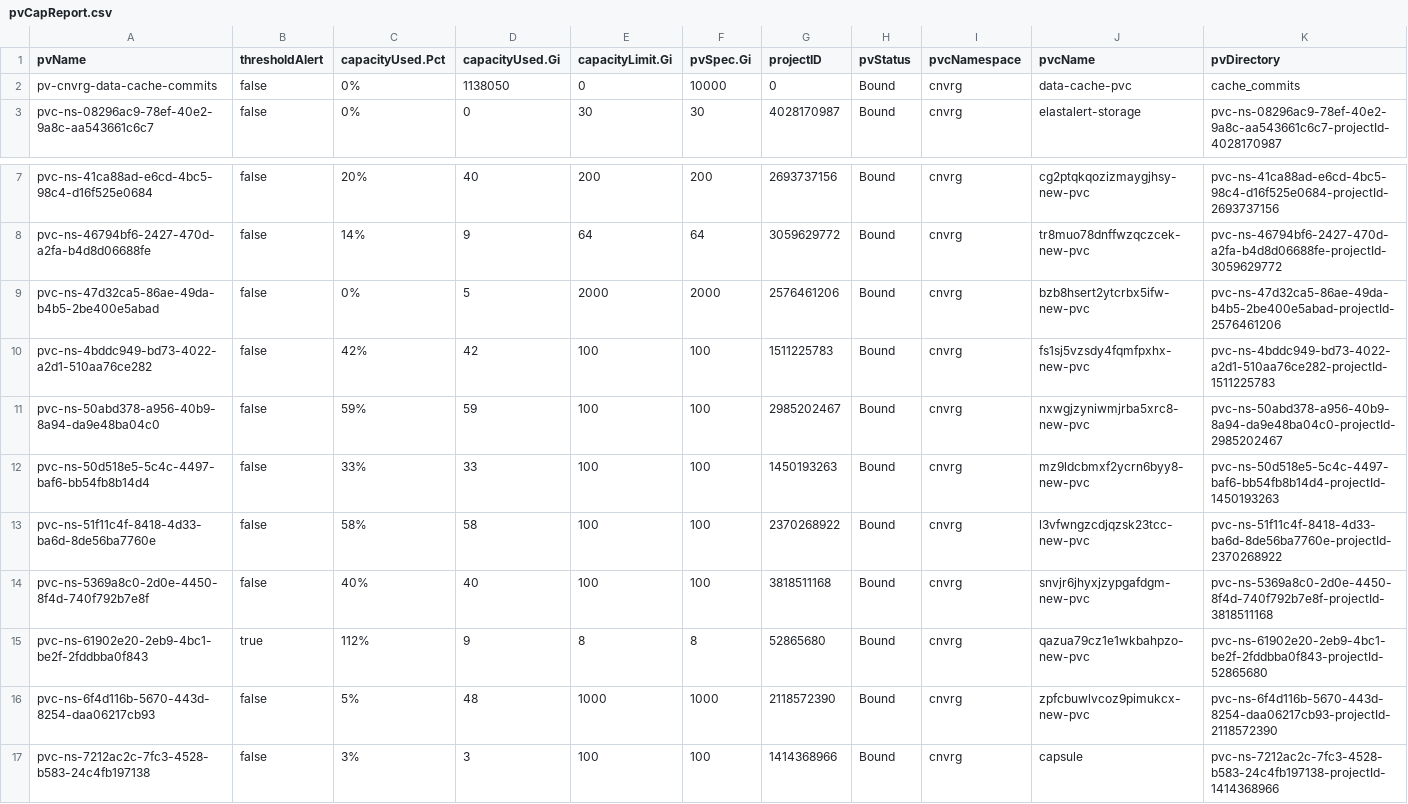
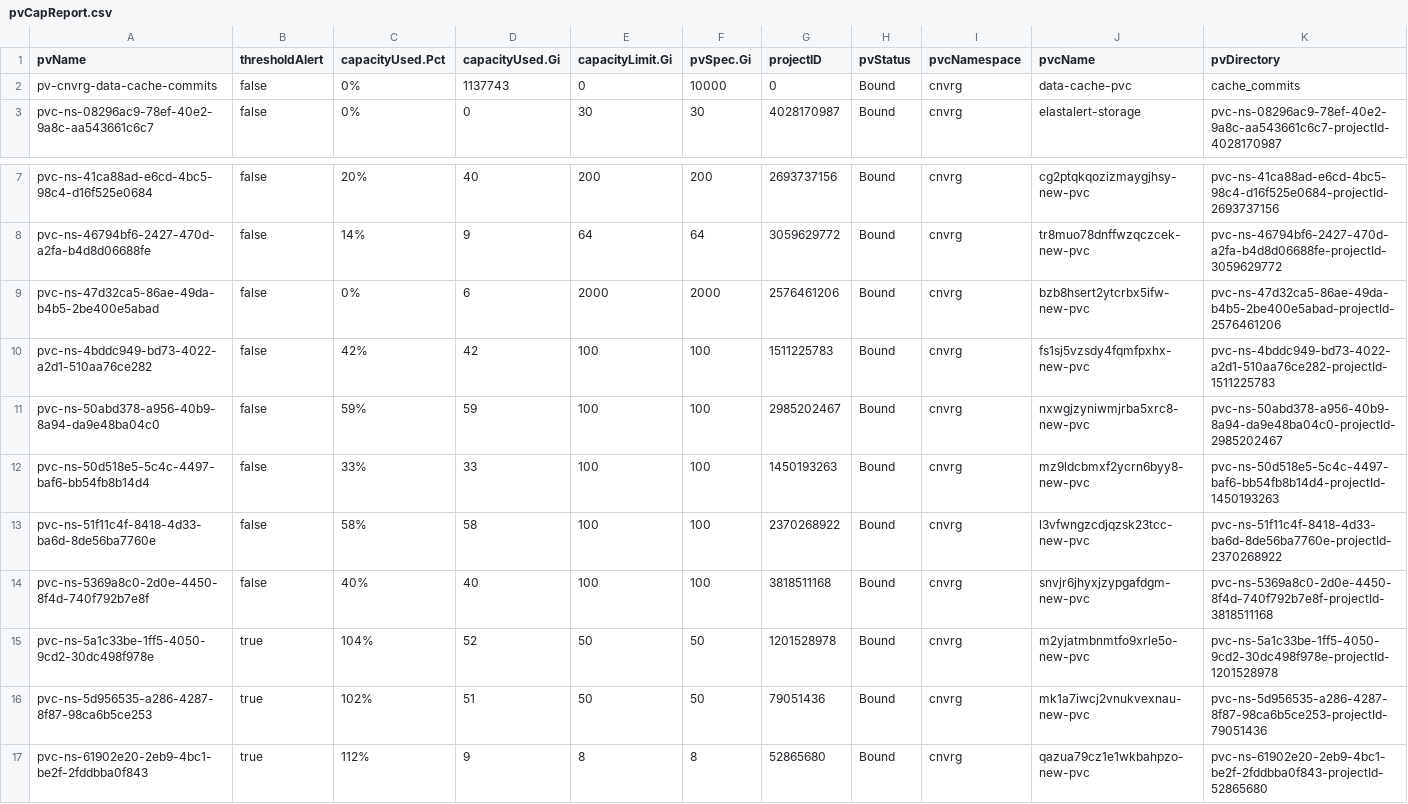
Before and after one commit to MarkIIISystems/rshiny-cnvrg-capacity-reporting, a CSV file: reports/pvCapReport.csv, drawn as a sheet; only a part is shown, gaps mark what is left out; the shorter side is filled out with more unchanged rows; rows hold the shown columns only; the diff names each change by its address in the sheet, - before the commit and + after, or states it on an @@ line.

Commit message:
Update pvCapReport.csv

```diff
--- a/reports/pvCapReport.csv
+++ b/reports/pvCapReport.csv
-D2 (capacityUsed.Gi): 1138050
+D2 (capacityUsed.Gi): 1137743
-D9 (capacityUsed.Gi): 5
+D9 (capacityUsed.Gi): 6
+row 15: pvc-ns-5a1c33be-1ff5-4050-9cd2-30dc498f978e | true | 104% | 52 | 50 | 50 | 1201528978 | Bound | cnvrg | m2yjatmbnmtfo9xrle5o-new-pvc | pvc-ns-5a1c33be-1ff5-4050-9cd2-30dc498f978e-projectId-1201528978
+row 16: pvc-ns-5d956535-a286-4287-8f87-98ca6b5ce253 | true | 102% | 51 | 50 | 50 | 79051436 | Bound | cnvrg | mk1a7iwcj2vnukvexnau-new-pvc | pvc-ns-5d956535-a286-4287-8f87-98ca6b5ce253-projectId-79051436
```
